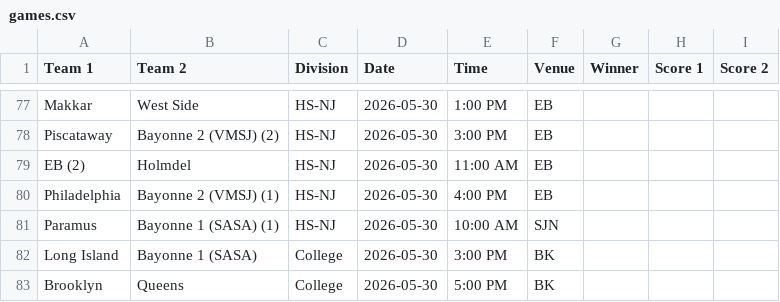
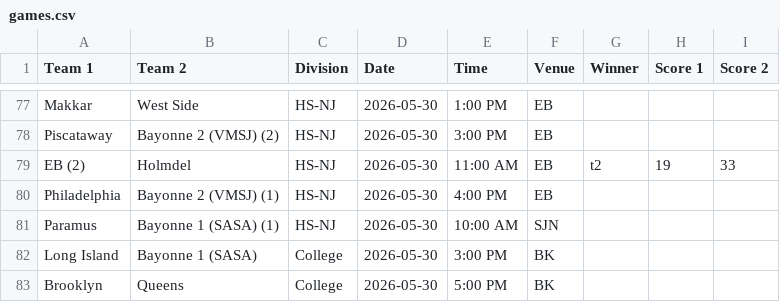
Before and after one commit to nacopticleague/coybl-standings, a CSV file: data/games.csv, drawn as a sheet; only a part is shown, gaps mark what is left out.

Commit message:
Update data/games.csv from Google Sheet

```diff
--- a/data/games.csv
+++ b/data/games.csv
@@ -78,3 +78,3 @@ Makkar,West Side,HS-NJ,2026-05-30,1:00 PM,EB,,,
 Piscataway,Bayonne 2 (VMSJ) (2),HS-NJ,2026-05-30,3:00 PM,EB,,,
-EB (2),Holmdel,HS-NJ,2026-05-30,11:00 AM,EB,,,
+EB (2),Holmdel,HS-NJ,2026-05-30,11:00 AM,EB,t2,19,33
 Philadelphia,Bayonne 2 (VMSJ) (1),HS-NJ,2026-05-30,4:00 PM,EB,,,
```
